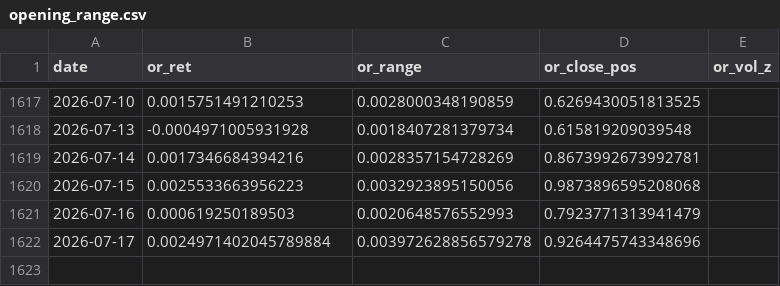
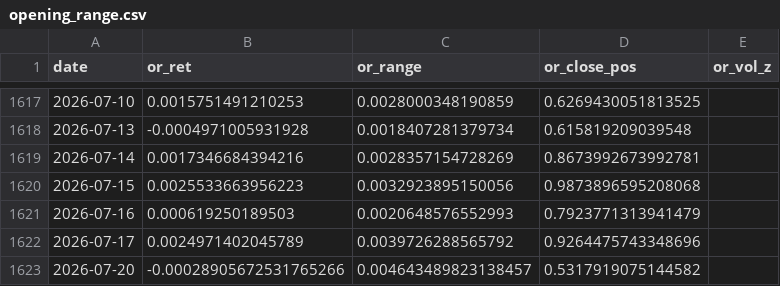
Before and after one commit to Anit0607/Claude_Nifty_Morning_Report, a CSV file: data/historical/opening_range.csv, drawn as a sheet; only a part is shown, gaps mark what is left out.

```diff
--- a/data/historical/opening_range.csv
+++ b/data/historical/opening_range.csv
@@ -1621,2 +1621,3 @@ date,or_ret,or_range,or_close_pos,or_vol_z
 2026-07-16,0.000619250189503,0.0020648576552993,0.7923771313941479,
-2026-07-17,0.0024971402045789884,0.003972628856579278,0.9264475743348696,
+2026-07-17,0.0024971402045789,0.0039726288565792,0.9264475743348696,
+2026-07-20,-0.00028905672531765266,0.004643489823138457,0.5317919075144582,
```
Also changed, not shown: 2 other files.
